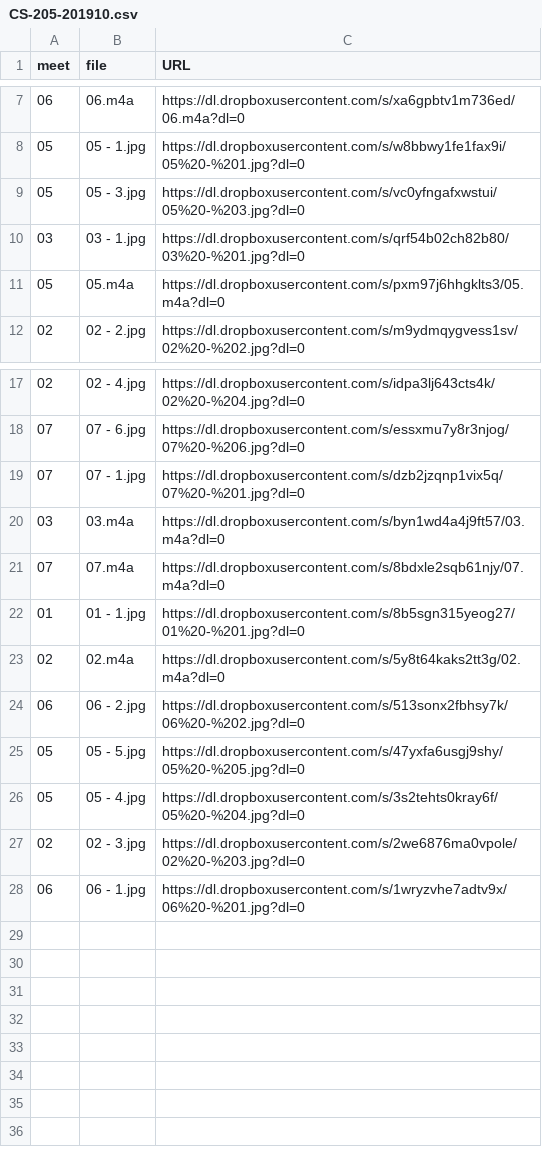
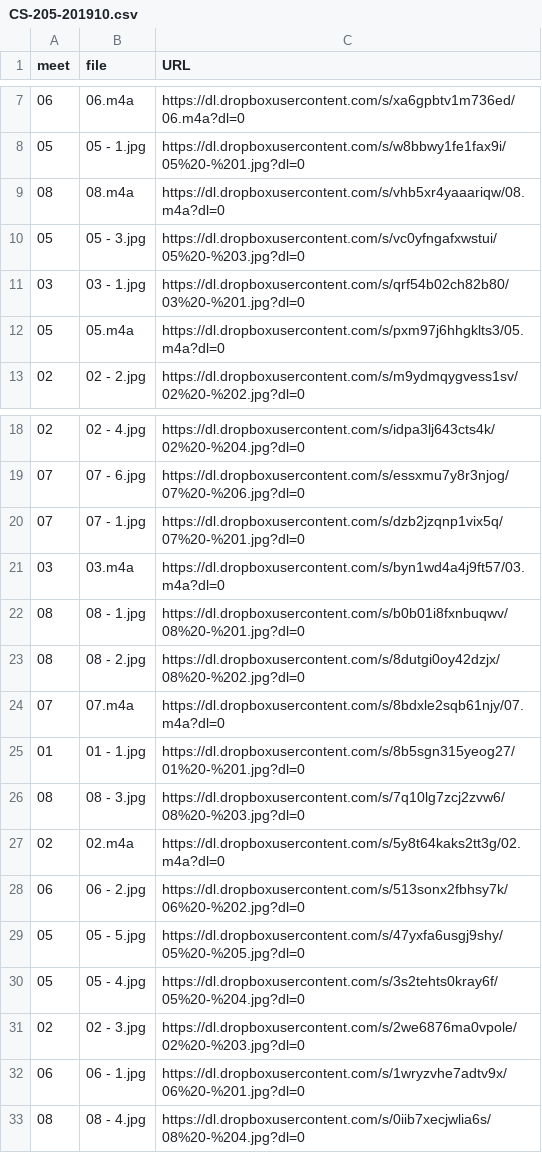
Before and after one commit to dhhepting/dhhepting.github.io, a CSV file: _data/teaching/media/CS-205-201910.csv, drawn as a sheet; only a part is shown, gaps mark what is left out.

```diff
--- a/_data/teaching/media/CS-205-201910.csv
+++ b/_data/teaching/media/CS-205-201910.csv
@@ -8,2 +8,3 @@ meet,file,URL
 05,05 - 1.jpg,https://dl.dropboxusercontent.com/s/w8bbwy1fe1fax9i/05%20-%201.jpg?dl=0
+08,08.m4a,https://dl.dropboxusercontent.com/s/vhb5xr4yaaariqw/08.m4a?dl=0
 05,05 - 3.jpg,https://dl.dropboxusercontent.com/s/vc0yfngafxwstui/05%20-%203.jpg?dl=0
@@ -20,4 +21,7 @@ meet,file,URL
 03,03.m4a,https://dl.dropboxusercontent.com/s/byn1wd4a4j9ft57/03.m4a?dl=0
+08,08 - 1.jpg,https://dl.dropboxusercontent.com/s/b0b01i8fxnbuqwv/08%20-%201.jpg?dl=0
+08,08 - 2.jpg,https://dl.dropboxusercontent.com/s/8dutgi0oy42dzjx/08%20-%202.jpg?dl=0
 07,07.m4a,https://dl.dropboxusercontent.com/s/8bdxle2sqb61njy/07.m4a?dl=0
 01,01 - 1.jpg,https://dl.dropboxusercontent.com/s/8b5sgn315yeog27/01%20-%201.jpg?dl=0
+08,08 - 3.jpg,https://dl.dropboxusercontent.com/s/7q10lg7zcj2zvw6/08%20-%203.jpg?dl=0
 02,02.m4a,https://dl.dropboxusercontent.com/s/5y8t64kaks2tt3g/02.m4a?dl=0
@@ -28 +32,2 @@ meet,file,URL
 06,06 - 1.jpg,https://dl.dropboxusercontent.com/s/1wryzvhe7adtv9x/06%20-%201.jpg?dl=0
+08,08 - 4.jpg,https://dl.dropboxusercontent.com/s/0iib7xecjwlia6s/08%20-%204.jpg?dl=0
```
Also changed, not shown: 8 other files.
